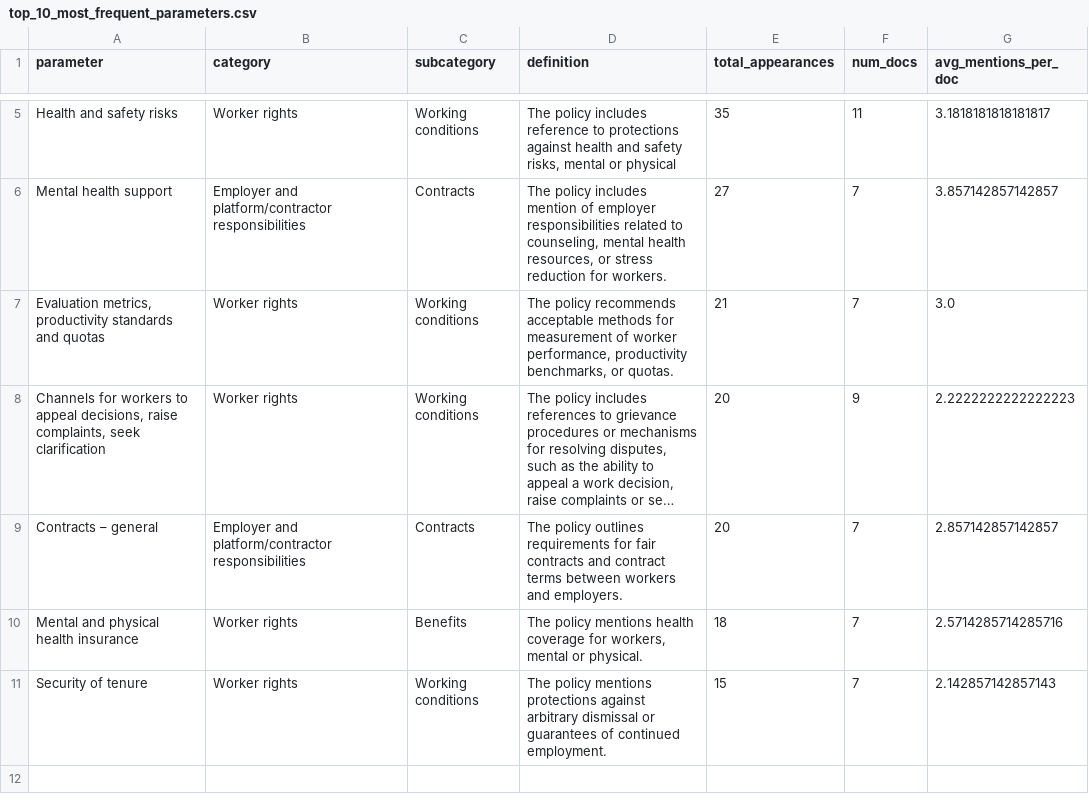
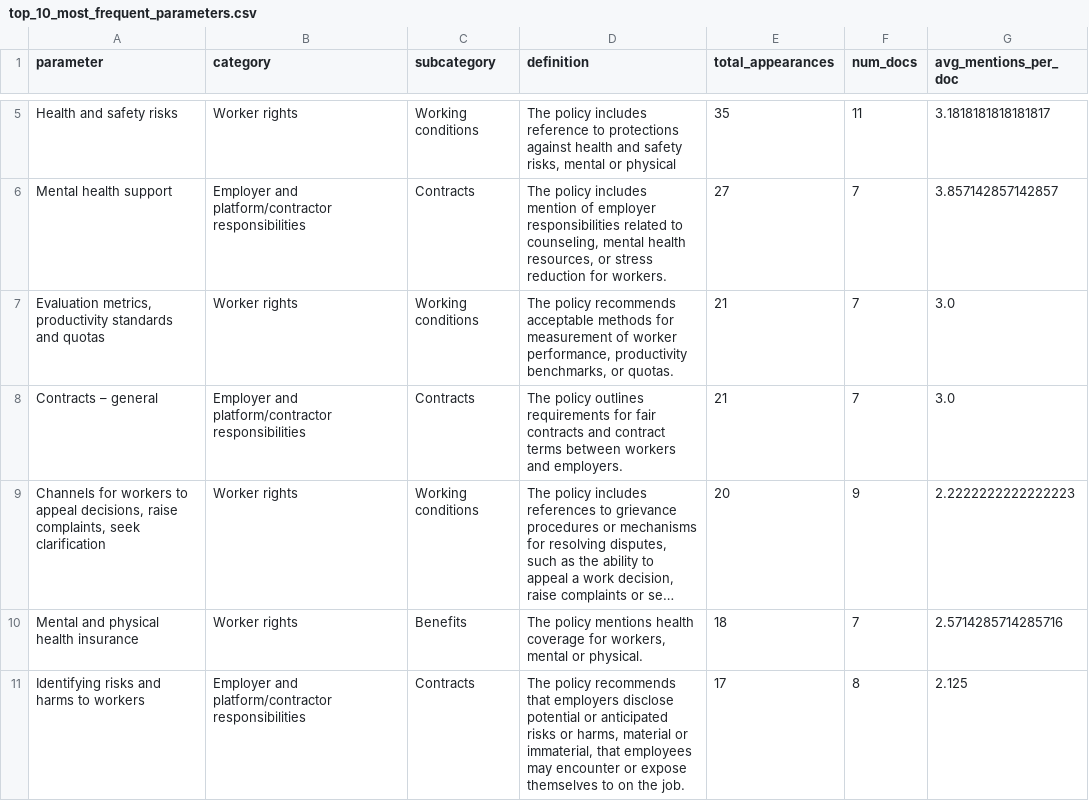
Before and after one commit to techequitycollaborative/data-work-standards-analysis, a CSV file: data/top_10_most_frequent_parameters.csv, drawn as a sheet; only a part is shown, gaps mark what is left out; long unchanged cells end in …; removed rows and columns are numbered as before the commit, all else as after; the diff names each change by its address in the sheet, - before the commit and + after, or states it on an @@ line.

```diff
--- a/data/top_10_most_frequent_parameters.csv
+++ b/data/top_10_most_frequent_parameters.csv
+row 8: Contracts – general | Employer and platform/contractor responsibilities | Contracts | The policy outlines requirements for fair contracts and contract terms between workers and employers. | 21 | 7 | 3.0
-row 9: Contracts – general | Employer and platform/contractor responsibilities | Contracts | The policy outlines requirements for fair contracts and contract terms between workers and employers. | 20 | 7 | 2.857142857142857
-row 11: Security of tenure | Worker rights | Working conditions | The policy mentions protections against arbitrary dismissal or guarantees of continued employment. | 15 | 7 | 2.142857142857143
+row 11: Identifying risks and harms to workers | Employer and platform/contractor responsibilities | Contracts | The policy recommends that employers disclose potential or anticipated risks or harms, material or immaterial, that employees may encounter or expose themselves to on the job. | 17 | 8 | 2.125
```
Also changed, not shown: data/adherence_summary_by_policy.csv, data/param_frequency_by_policy.csv, 12 other files.
